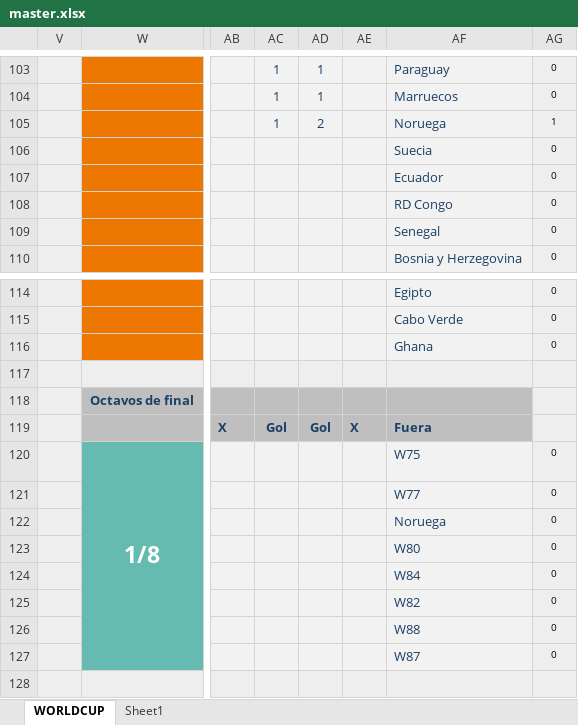
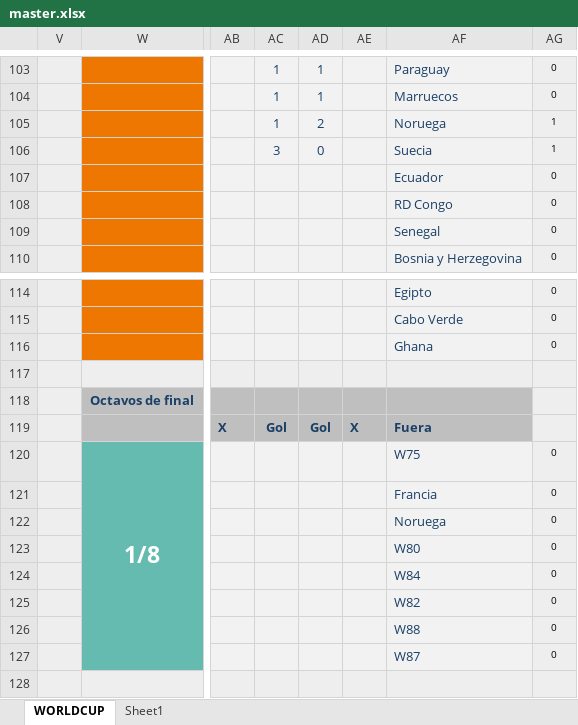
Before and after one commit to caicedodavid/quiniela, an Excel workbook: data/master.xlsx, sheet WORLDCUP, drawn as a sheet; only a part is shown, gaps mark what is left out; values as stored, in another font and other column widths than the file's, no borders; conditional formats not drawn; the diff names each change by its address in the sheet, - before the commit and + after, or states it on an @@ line.

```diff
--- a/data/master.xlsx (sheet WORLDCUP)
+++ b/data/master.xlsx (sheet WORLDCUP)
-AC106: (empty)
+AC106: 3
-AD106: (empty)
+AD106: 0
-AG106: 0
+AG106: 1
-AF121: W77
+AF121: Francia
```
Also changed, not shown: hidden cells, 1 other file.
